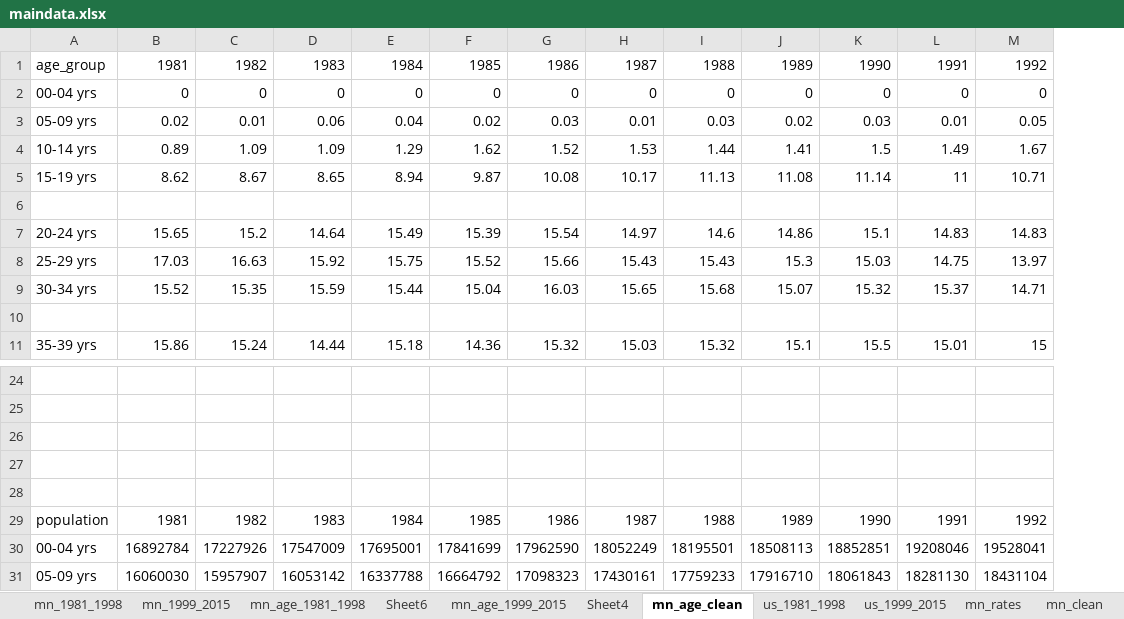
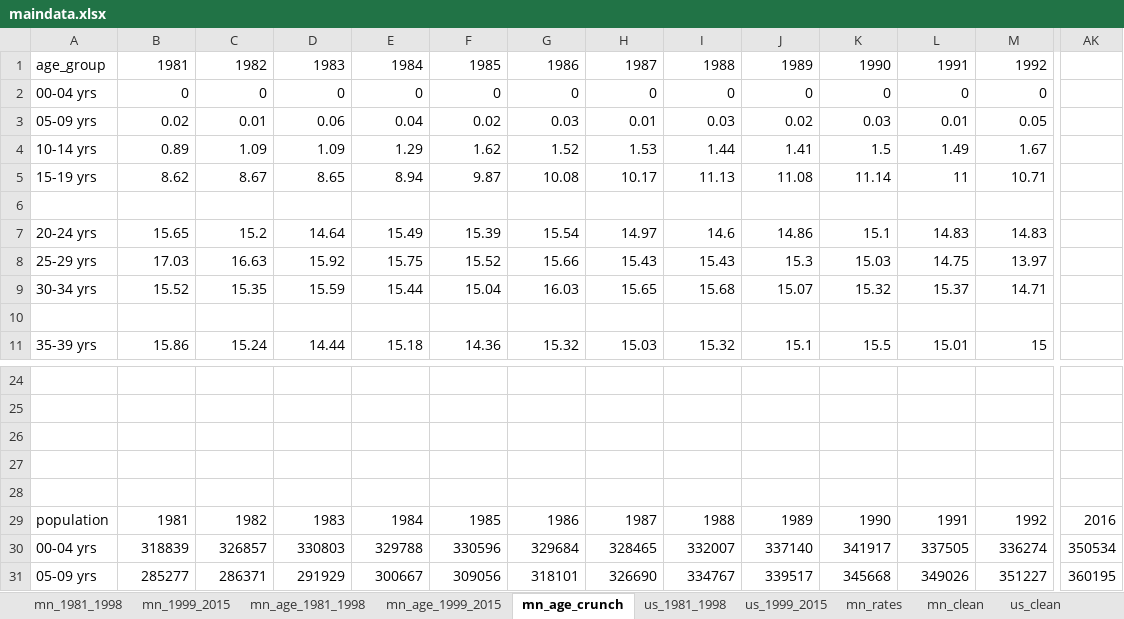
Before and after one commit to striblab/20171010-suicides, an Excel workbook: builds/development/data/maindata.xlsx, sheet mn_age_crunch, drawn as a sheet; only a part is shown, gaps mark what is left out; values as stored, in another font and other column widths than the file's, no borders; the diff covers the shown part only; the diff names each change by its address in the sheet, - before the commit and + after, or states it on an @@ line.

```diff
--- a/builds/development/data/maindata.xlsx (sheet mn_age_crunch)
+++ b/builds/development/data/maindata.xlsx (sheet mn_age_crunch)
-sheet tab: mn_age_clean
+sheet tab: mn_age_crunch
-sheet tab: Sheet6
-sheet tab: Sheet4
+column AK, rows 29-31: 2016 | 350534 | 360195
-B30: 16892784
+B30: 318839
-C30: 17227926
+C30: 326857
-D30: 17547009
+D30: 330803
-E30: 17695001
+E30: 329788
-F30: 17841699
+F30: 330596
-G30: 17962590
+G30: 329684
-H30: 18052249
+H30: 328465
-I30: 18195501
+I30: 332007
-J30: 18508113
+J30: 337140
-K30: 18852851
+K30: 341917
-L30: 19208046
+L30: 337505
-M30: 19528041
+M30: 336274
-B31: 16060030
+B31: 285277
-C31: 15957907
+C31: 286371
-D31: 16053142
+D31: 291929
-E31: 16337788
+E31: 300667
-F31: 16664792
+F31: 309056
-G31: 17098323
+G31: 318101
-H31: 17430161
+H31: 326690
-I31: 17759233
+I31: 334767
-J31: 17916710
+J31: 339517
-K31: 18061843
+K31: 345668
-L31: 18281130
+L31: 349026
-M31: 18431104
+M31: 351227
```
Also changed, not shown: 28 added rows, 1272 edited cells and cell formats elsewhere in this sheet, sheet mn_age_1981_1998, sheet mn_clean, sheet mn_rates, sheet source, sheet us_clean, formulas that keep their value, 9 other files.
